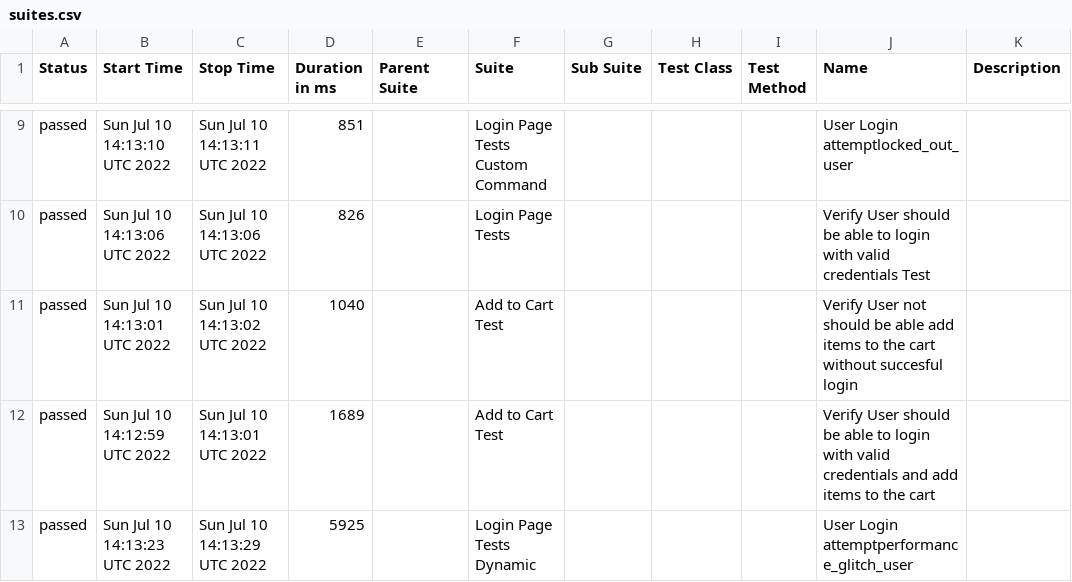
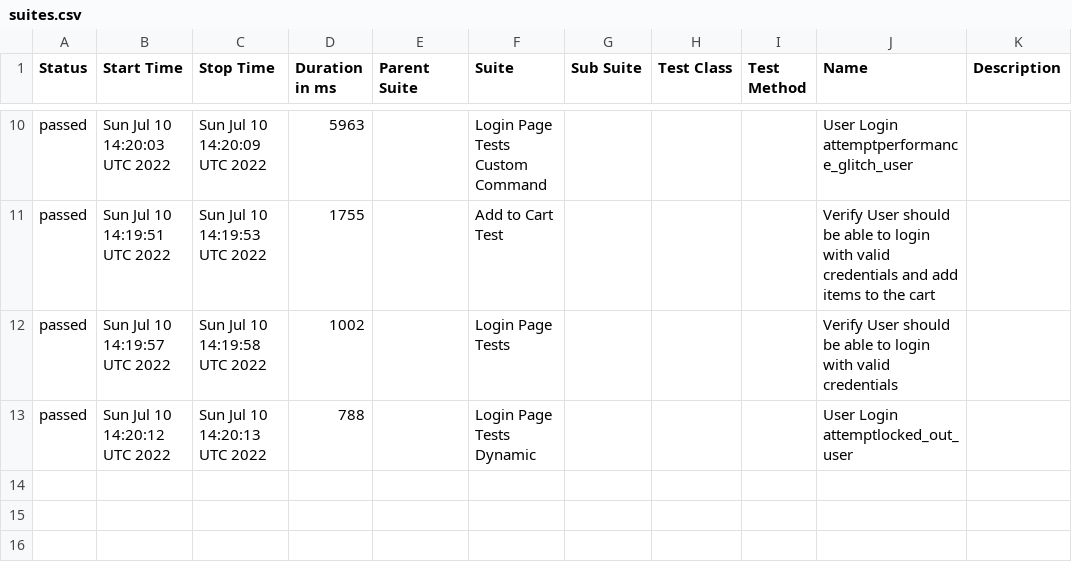
Before and after one commit to veerpatil/cypress-demo, a CSV file: data/suites.csv, drawn as a sheet; only a part is shown, gaps mark what is left out; the diff covers the shown part only.

Commit message:
Generate Allure Report for Cypress Test

```diff
--- a/data/suites.csv
+++ b/data/suites.csv
@@ -9,5 +10,4 @@
-"passed","Sun Jul 10 14:13:10 UTC 2022","Sun Jul 10 14:13:11 UTC 2022","851","","Login Page Tests Custom Command","","","","User Login attemptlocked_out_user",""
-"passed","Sun Jul 10 14:13:06 UTC 2022","Sun Jul 10 14:13:06 UTC 2022","826","","Login Page Tests","","","","Verify User should be able to login with valid credentials Test",""
-"passed","Sun Jul 10 14:13:01 UTC 2022","Sun Jul 10 14:13:02 UTC 2022","1040","","Add to Cart Test","","","","Verify User not should be able add items to the cart without succesful login",""
-"passed","Sun Jul 10 14:12:59 UTC 2022","Sun Jul 10 14:13:01 UTC 2022","1689","","Add to Cart Test","","","","Verify User should be able to login with valid credentials and add items to the cart",""
-"passed","Sun Jul 10 14:13:23 UTC 2022","Sun Jul 10 14:13:29 UTC 2022","5925","","Login Page Tests Dynamic","","","","User Login attemptperformance_glitch_user",""
+"passed","Sun Jul 10 14:20:03 UTC 2022","Sun Jul 10 14:20:09 UTC 2022","5963","","Login Page Tests Custom Command","","","","User Login attemptperformance_glitch_user",""
+"passed","Sun Jul 10 14:19:51 UTC 2022","Sun Jul 10 14:19:53 UTC 2022","1755","","Add to Cart Test","","","","Verify User should be able to login with valid credentials and add items to the cart",""
+"passed","Sun Jul 10 14:19:57 UTC 2022","Sun Jul 10 14:19:58 UTC 2022","1002","","Login Page Tests","","","","Verify User should be able to login with valid credentials",""
+"passed","Sun Jul 10 14:20:12 UTC 2022","Sun Jul 10 14:20:13 UTC 2022","788","","Login Page Tests Dynamic","","","","User Login attemptlocked_out_user",""
```
Also changed, not shown: 1 added row and 29 edited cells elsewhere in this file, 25 other files.
